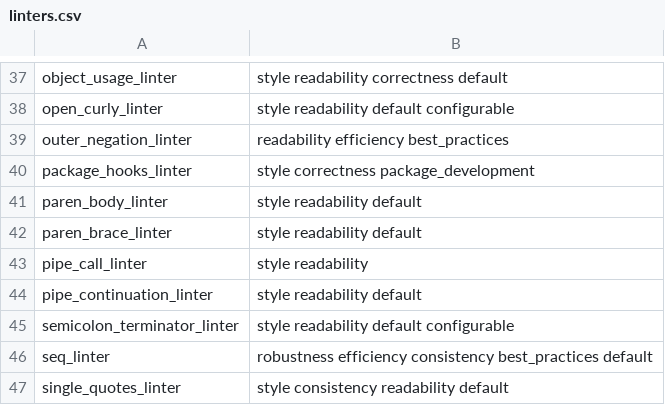
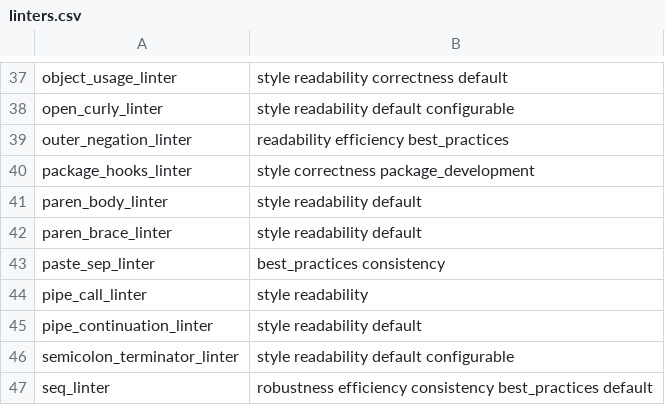
Before and after one commit to r-lib/lintr, a CSV file: inst/lintr/linters.csv, drawn as a sheet; only a part is shown, gaps mark what is left out; the shorter side is filled out with more unchanged rows; the diff names each change by its address in the sheet, - before the commit and + after, or states it on an @@ line.

Commit message:
New paste_sep_linter

```diff
--- a/inst/lintr/linters.csv
+++ b/inst/lintr/linters.csv
+row 43: paste_sep_linter | best_practices consistency
```
Also changed, not shown: 9 other files.
